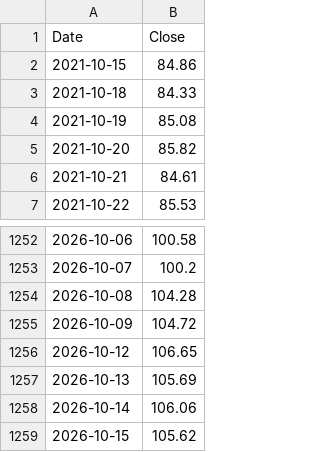
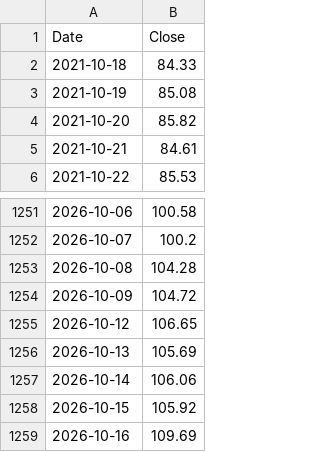
Before and after one commit to pramujati/idx-price-pipeline, a CSV file: price-cache/brent.csv, drawn as a sheet; only a part is shown, gaps mark what is left out.

```diff
--- a/price-cache/brent.csv
+++ b/price-cache/brent.csv
@@ -1,3 +1,2 @@
 Date,Close
-2021-10-15,84.86
 2021-10-18,84.33
@@ -1258,2 +1257,3 @@ Date,Close
 2026-10-14,106.06
-2026-10-15,105.62
+2026-10-15,105.92
+2026-10-16,109.69
```
Also changed, not shown: price-cache/coal.csv, price-cache/cpo.csv, 2 other files.
